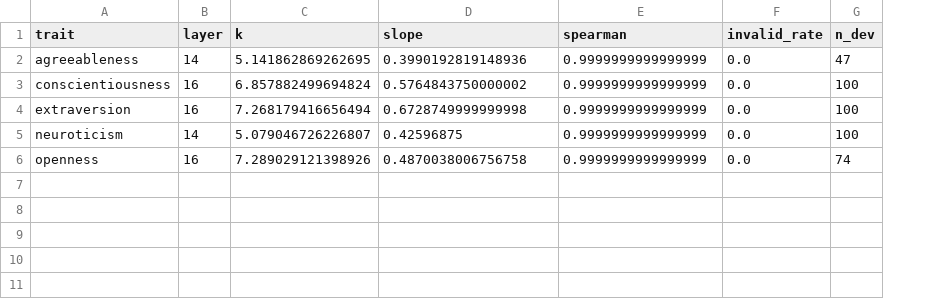
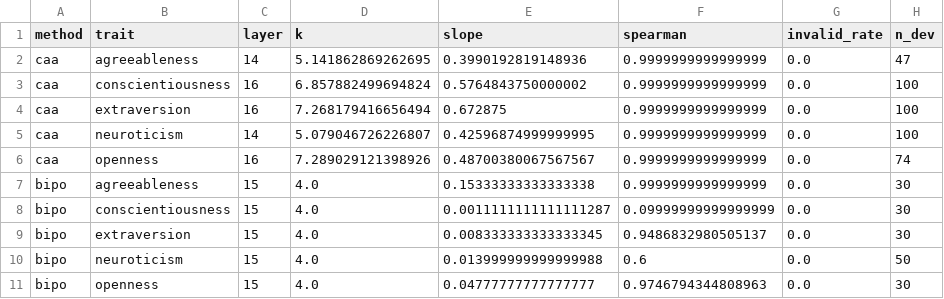
Before and after one commit to beedle2017/llm-personality-conditioning, a CSV file: artifacts/steering/figures/summary.csv, drawn as a sheet; addresses are those after the commit; the diff names each change by its address in the sheet, - before the commit and + after, or states it on an @@ line.

```diff
--- a/artifacts/steering/figures/summary.csv
+++ b/artifacts/steering/figures/summary.csv
+column A (method), rows 2-6: all caa
-E4 (slope): 0.6728749999999998
+E4 (slope): 0.672875
-E5 (slope): 0.42596875
+E5 (slope): 0.42596874999999995
-E6 (slope): 0.4870038006756758
+E6 (slope): 0.48700380067567567
+row 7: bipo | agreeableness | 15 | 4.0 | 0.15333333333333338 | 0.9999999999999999 | 0.0 | 30
+row 8: bipo | conscientiousness | 15 | 4.0 | 0.0011111111111111287 | 0.09999999999999999 | 0.0 | 30
+row 9: bipo | extraversion | 15 | 4.0 | 0.008333333333333345 | 0.9486832980505137 | 0.0 | 30
+row 10: bipo | neuroticism | 15 | 4.0 | 0.013999999999999988 | 0.6 | 0.0 | 50
+row 11: bipo | openness | 15 | 4.0 | 0.04777777777777777 | 0.9746794344808963 | 0.0 | 30
```
Also changed, not shown: artifacts/steering/figures/context_slopes.csv, artifacts/steering/figures/k_calibration.csv, 22 other files.
